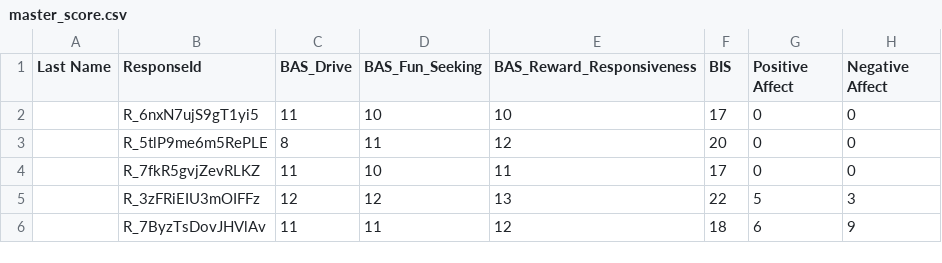
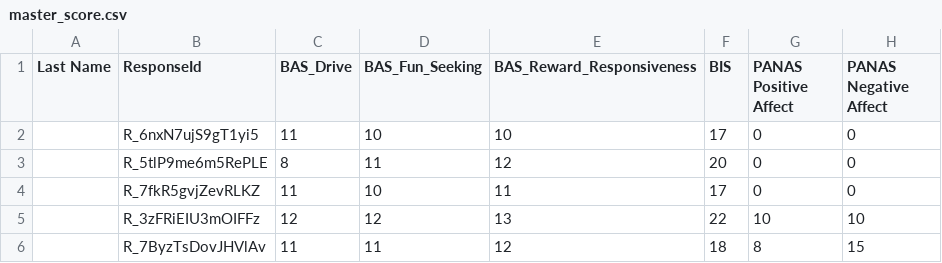
Before and after one commit to JohnRankin5/DOPS_Lab_Survey_Processor, a CSV file: master_score.csv, drawn as a sheet.

Commit message:
Added a scale for PANAS.

```diff
--- a/master_score.csv
+++ b/master_score.csv
@@ -1,2 +1,2 @@
-Last Name,ResponseId,BAS_Drive,BAS_Fun_Seeking,BAS_Reward_Responsiveness,BIS,Positive Affect,Negative Affect
+Last Name,ResponseId,BAS_Drive,BAS_Fun_Seeking,BAS_Reward_Responsiveness,BIS,PANAS Positive Affect,PANAS Negative Affect
 ,R_6nxN7ujS9gT1yi5,11,10,10,17,0,0
@@ -4,3 +4,3 @@ Last Name,ResponseId,BAS_Drive,BAS_Fun_Seeking,BAS_Reward_Responsiveness,BIS,Pos
 ,R_7fkR5gvjZevRLKZ,11,10,11,17,0,0
-,R_3zFRiEIU3mOIFFz,12,12,13,22,5,3
-,R_7ByzTsDovJHVlAv,11,11,12,18,6,9
+,R_3zFRiEIU3mOIFFz,12,12,13,22,10,10
+,R_7ByzTsDovJHVlAv,11,11,12,18,8,15
```
Also changed, not shown: 2 other files.
